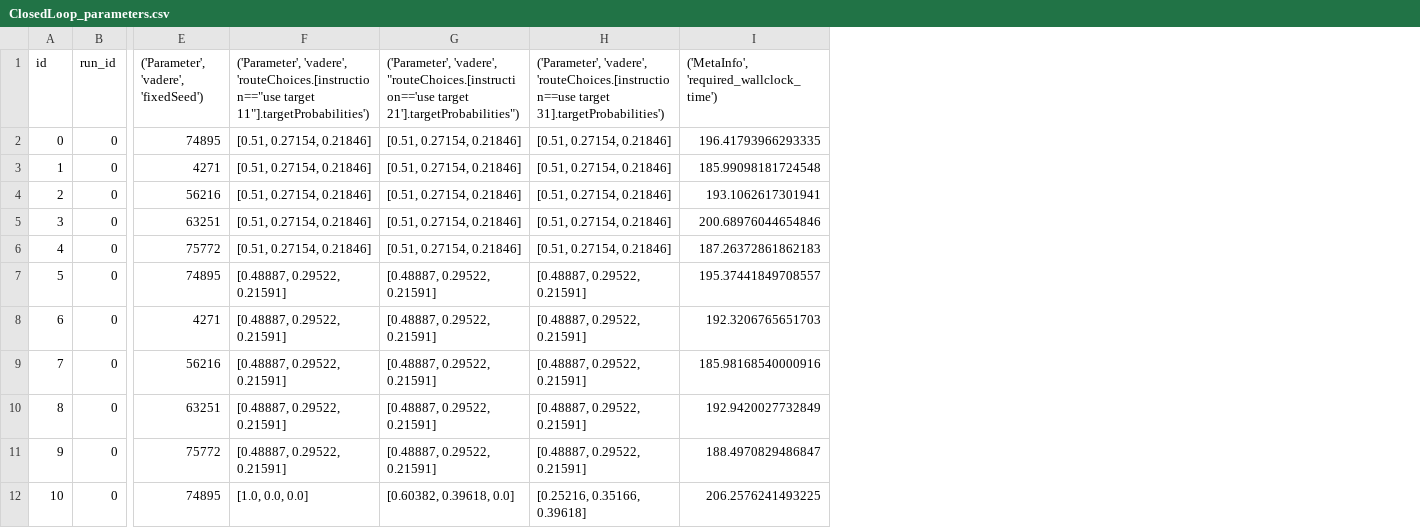
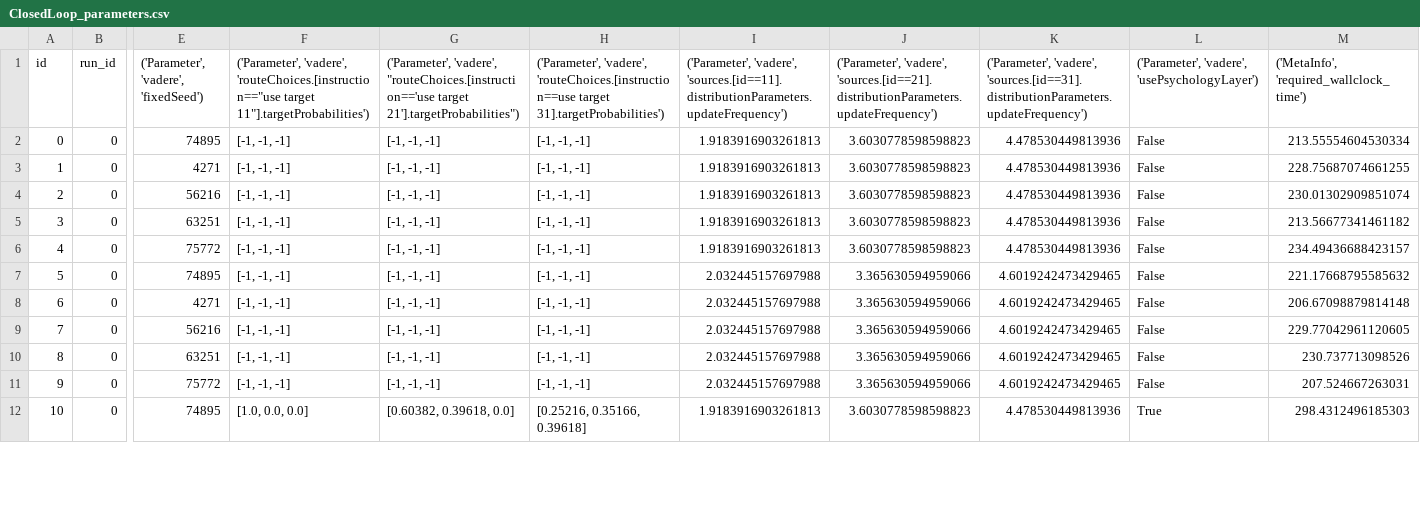
Before and after one commit to roVer-HM/crownet, a CSV file: analysis/uq/simulation_studies/route_choice_survey/ClosedLoop_parameters.csv, drawn as a sheet; only a part is shown, gaps mark what is left out; addresses are those after the commit; the diff covers the shown part only; the diff names each change by its address in the sheet, - before the commit and + after, or states it on an @@ line.

```diff
--- a/analysis/uq/simulation_studies/route_choice_survey/ClosedLoop_parameters.csv
+++ b/analysis/uq/simulation_studies/route_choice_survey/ClosedLoop_parameters.csv
+column I, rows 1-12: ('Parameter', 'vadere', 'sources.[id==11].distributionParameters.updateFrequency') | 1.9183916903261813 | 1.9183916903261813 | 1.9183916903261813 | 1.9183916903261813 | 1.9183916903261813 | 2.032445157697988 | 2.032445157697988 | 2.032445157697988 | 2.032445157697988 | 2.032445157697988 | 1.9183916903261813
+column J, rows 1-12: ('Parameter', 'vadere', 'sources.[id==21].distributionParameters.updateFrequency') | 3.6030778598598823 | 3.6030778598598823 | 3.6030778598598823 | 3.6030778598598823 | 3.6030778598598823 | 3.365630594959066 | 3.365630594959066 | 3.365630594959066 | 3.365630594959066 | 3.365630594959066 | 3.6030778598598823
+column K, rows 1-12: ('Parameter', 'vadere', 'sources.[id==31].distributionParameters.updateFrequency') | 4.478530449813936 | 4.478530449813936 | 4.478530449813936 | 4.478530449813936 | 4.478530449813936 | 4.6019242473429465 | 4.6019242473429465 | 4.6019242473429465 | 4.6019242473429465 | 4.6019242473429465 | 4.478530449813936
+column L, rows 1-12: ('Parameter', 'vadere', 'usePsychologyLayer') | False | False | False | False | False | False | False | False | False | False | True
-F2:F6: [0.51, 0.27154, 0.21846]
+F2:F6: [-1, -1, -1]
-G2:G6: [0.51, 0.27154, 0.21846]
+G2:G6: [-1, -1, -1]
-H2:H6: [0.51, 0.27154, 0.21846]
+H2:H6: [-1, -1, -1]
-M2: 196.41793966293335
+M2: 213.55554604530334
-M3: 185.99098181724548
+M3: 228.75687074661255
-M4: 193.1062617301941
+M4: 230.01302909851074
-M5: 200.68976044654846
+M5: 213.56677341461182
-M6: 187.26372861862183
+M6: 234.49436688423157
-F7:F11: [0.48887, 0.29522, 0.21591]
+F7:F11: [-1, -1, -1]
-G7:G11: [0.48887, 0.29522, 0.21591]
+G7:G11: [-1, -1, -1]
-H7:H11: [0.48887, 0.29522, 0.21591]
+H7:H11: [-1, -1, -1]
-M7: 195.37441849708557
+M7: 221.17668795585632
-M8: 192.3206765651703
+M8: 206.67098879814148
-M9: 185.98168540000916
+M9: 229.77042961120605
-M10: 192.9420027732849
+M10: 230.737713098526
-M11: 188.4970829486847
+M11: 207.524667263031
-M12: 206.2576241493225
+M12: 298.4312496185303
```
Also changed, not shown: 79 edited cells elsewhere in this file, analysis/uq/simulation_studies/route_choice_survey/ClosedLoop_path_choice.csv, 2 other files.
